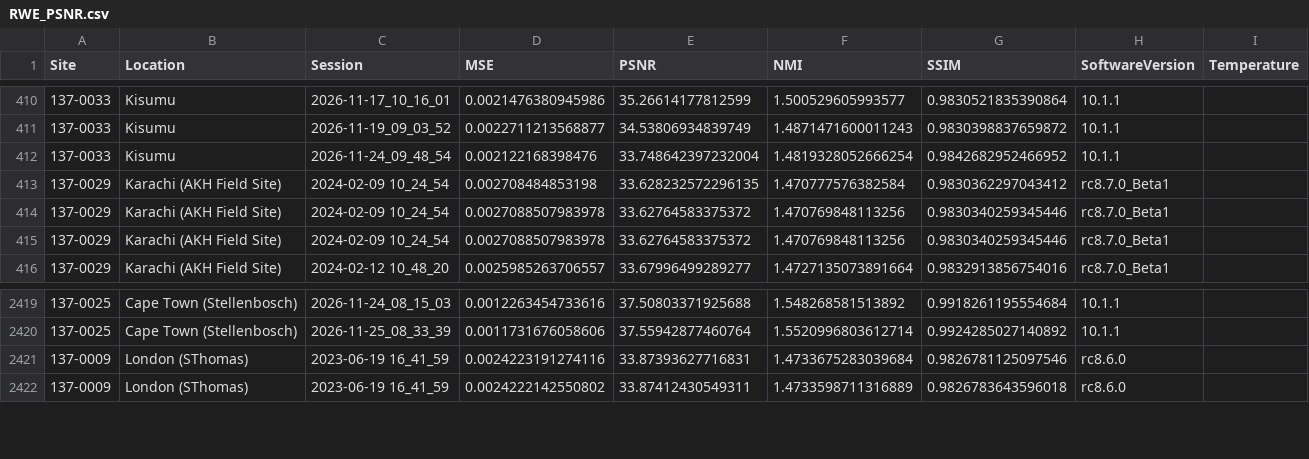
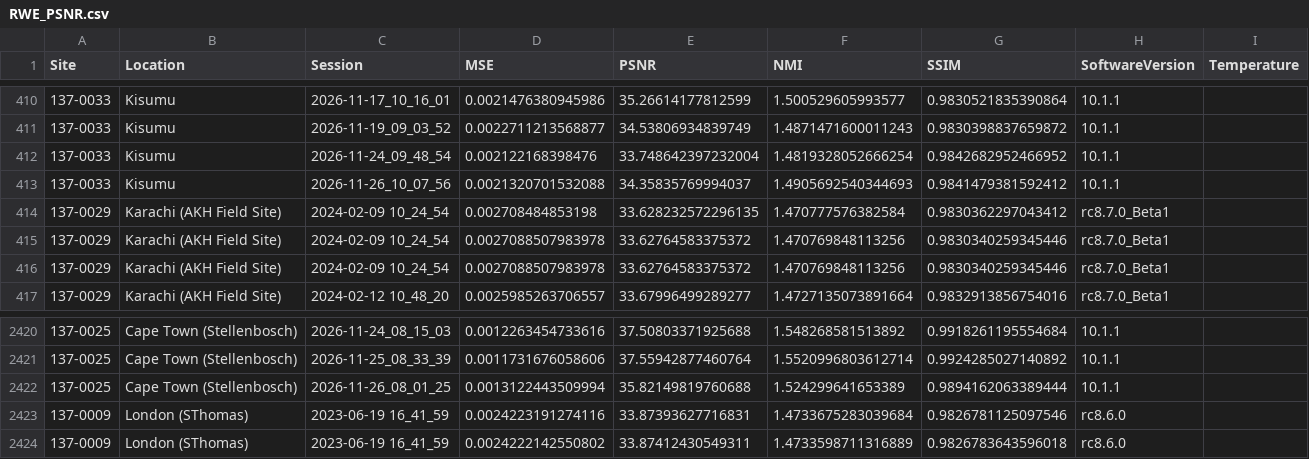
Before and after one commit to UNITY-Physics/UNITY-Dashboard, a CSV file: src/data/RWE_PSNR.csv, drawn as a sheet; only a part is shown, gaps mark what is left out; the diff names each change by its address in the sheet, - before the commit and + after, or states it on an @@ line.

```diff
--- a/src/data/RWE_PSNR.csv
+++ b/src/data/RWE_PSNR.csv
+row 413: 137-0033 | Kisumu | 2026-11-26_10_07_56 | 0.0021320701532088 | 34.35835769994037 | 1.4905692540344693 | 0.9841479381592412 | 10.1.1
+row 2422: 137-0025 | Cape Town (Stellenbosch) | 2026-11-26_08_01_25 | 0.0013122443509994 | 35.82149819760688 | 1.524299641653389 | 0.9894162063389444 | 10.1.1
```
